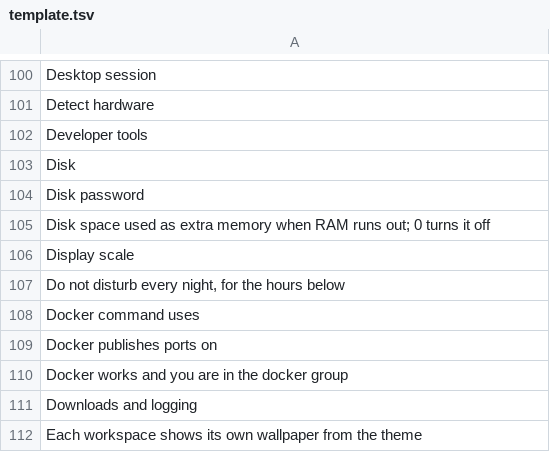
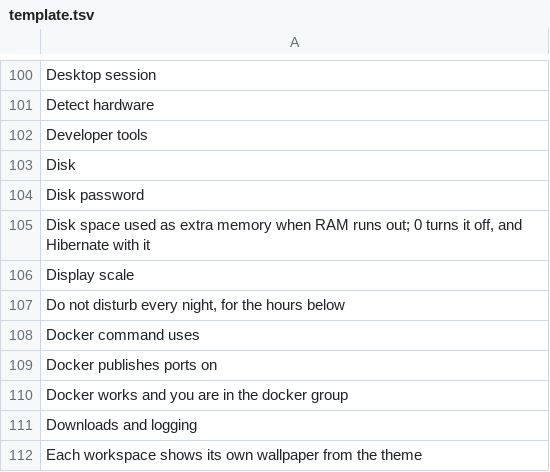
Before and after one commit to Ahmadlolbit/hyprtrixie, a TSV file: manifests/locale/template.tsv, drawn as a sheet; only a part is shown, gaps mark what is left out.

Commit message:
Offer Hibernate only with a swapfile, and say why it stays off

```diff
--- a/manifests/locale/template.tsv
+++ b/manifests/locale/template.tsv
@@ -104,3 +104,3 @@ Disk
 Disk password	
-Disk space used as extra memory when RAM runs out; 0 turns it off	
+Disk space used as extra memory when RAM runs out; 0 turns it off, and Hibernate with it	
 Display scale	
```
Also changed, not shown: 2 other files.
